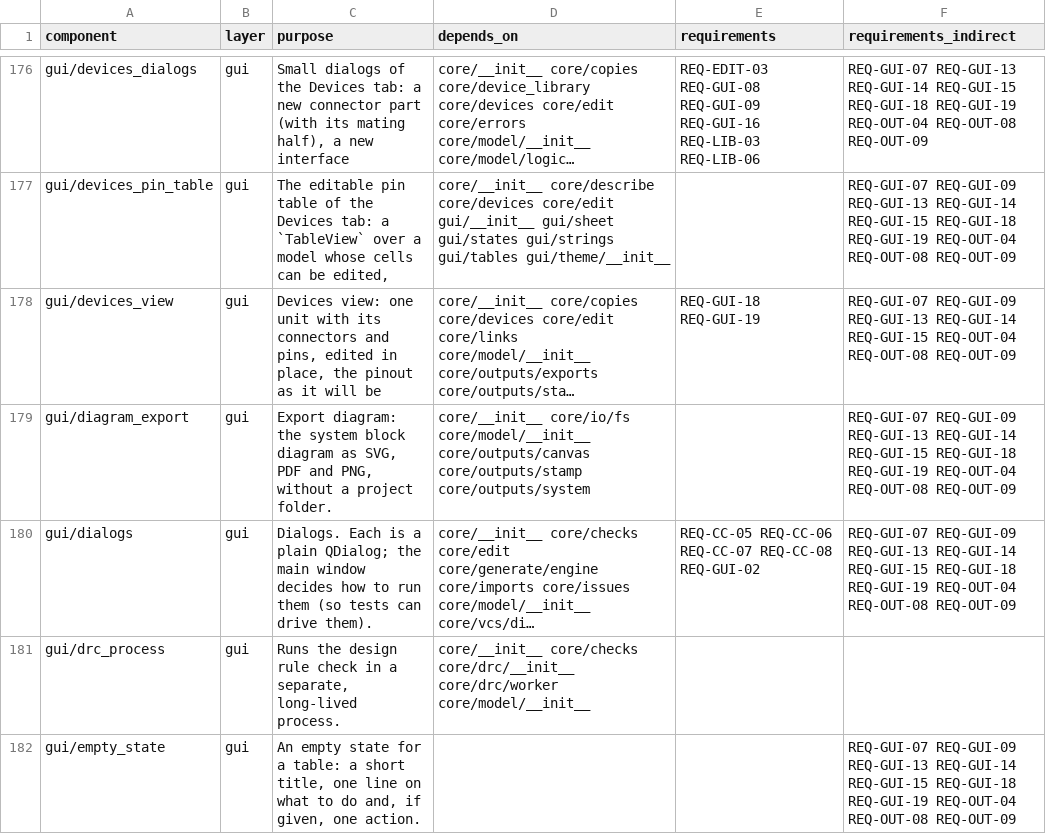
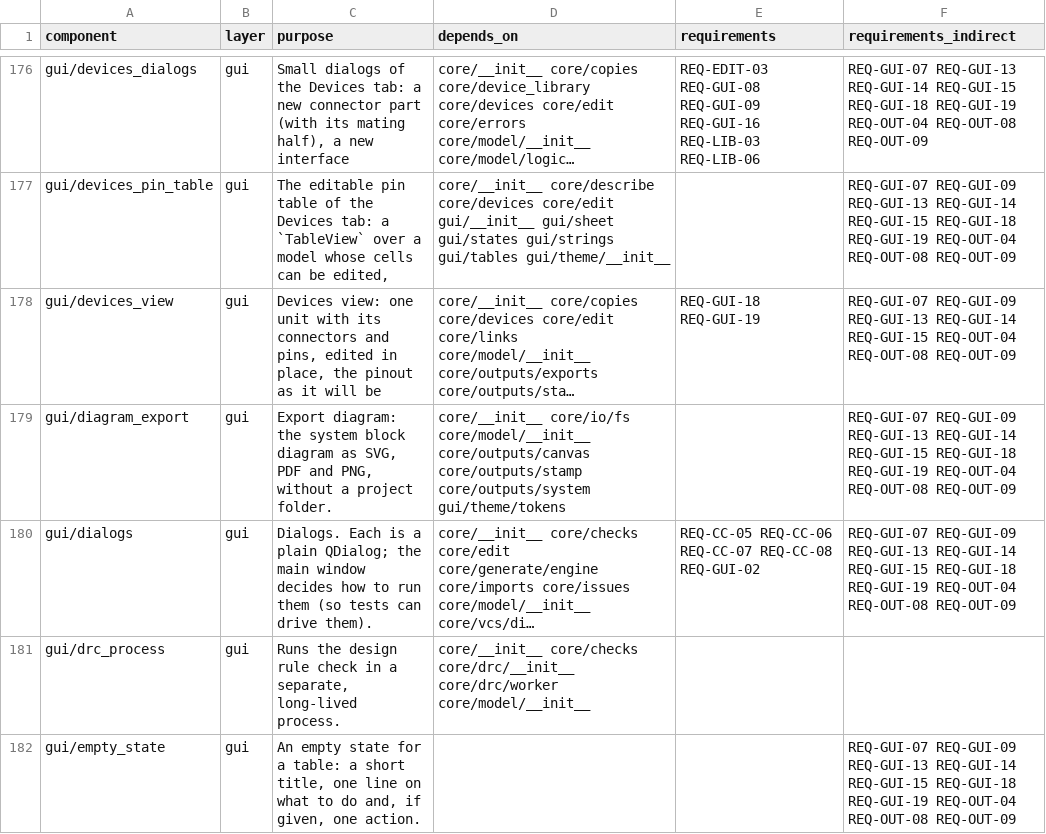
Before and after one commit to 0h3xn4/WireViz-HarnessDesignStudio, a CSV file: HarnessDesignStudio/compliance/sdd_components.csv, drawn as a sheet; only a part is shown, gaps mark what is left out; long unchanged cells end in …; the diff names each change by its address in the sheet, - before the commit and + after, or states it on an @@ line.

```diff
--- a/HarnessDesignStudio/compliance/sdd_components.csv
+++ b/HarnessDesignStudio/compliance/sdd_components.csv
-D179 (depends_on): …core/outputs/stamp core/outputs/system
+D179 (depends_on): …core/outputs/stamp core/outputs/system gui/theme/tokens
```
